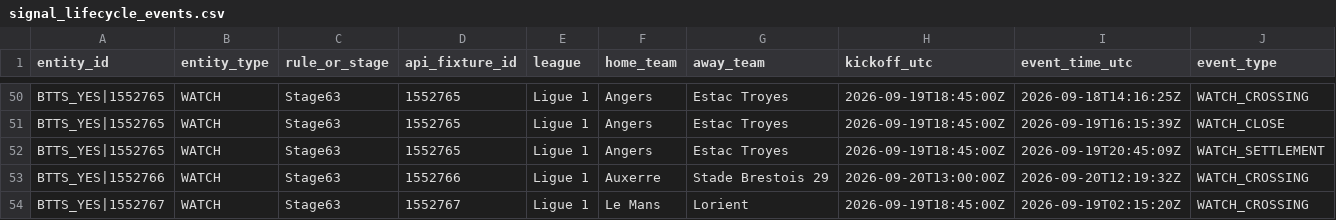
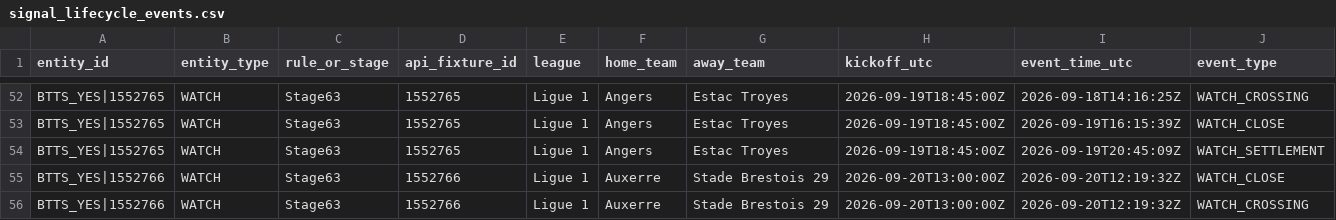
Before and after one commit to nekakoval-crypto/football-data-bridge, a CSV file: ops/signal_lifecycle_events.csv, drawn as a sheet; only a part is shown, gaps mark what is left out; the shorter side is filled out with more unchanged rows; rows hold the shown columns only; the diff covers the shown part only; the diff names each change by its address in the sheet, - before the commit and + after, or states it on an @@ line.

Commit message:
Stage 70 signal lifecycle update

```diff
--- a/ops/signal_lifecycle_events.csv
+++ b/ops/signal_lifecycle_events.csv
+row 55: BTTS_YES|1552766 | WATCH | Stage63 | 1552766 | Ligue 1 | Auxerre | Stade Brestois 29 | 2026-09-20T13:00:00Z | 2026-09-20T12:19:32Z | WATCH_CLOSE
```
Also changed, not shown: 9 added rows elsewhere in this file, 3 other files.
